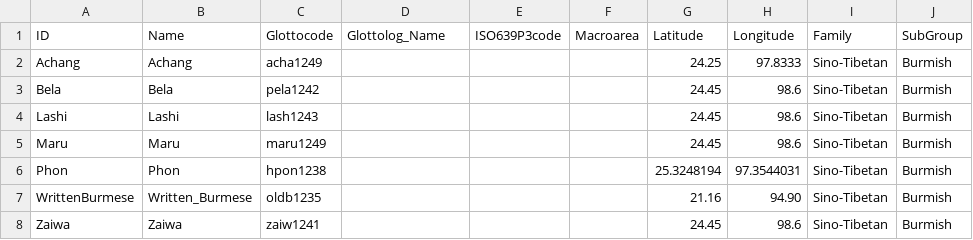
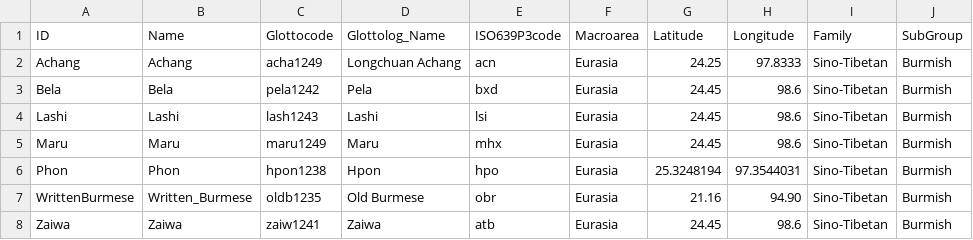
Before and after one commit to lexibank/mannburmish, a CSV file: cldf/languages.csv, drawn as a sheet.

```diff
--- a/cldf/languages.csv
+++ b/cldf/languages.csv
@@ -1,8 +1,8 @@
 ID,Name,Glottocode,Glottolog_Name,ISO639P3code,Macroarea,Latitude,Longitude,Family,SubGroup
-Achang,Achang,acha1249,,,,24.25,97.8333,Sino-Tibetan,Burmish
-Bela,Bela,pela1242,,,,24.45,98.6,Sino-Tibetan,Burmish
-Lashi,Lashi,lash1243,,,,24.45,98.6,Sino-Tibetan,Burmish
-Maru,Maru,maru1249,,,,24.45,98.6,Sino-Tibetan,Burmish
-Phon,Phon,hpon1238,,,,25.3248194,97.3544031,Sino-Tibetan,Burmish
-WrittenBurmese,Written_Burmese,oldb1235,,,,21.16,94.90,Sino-Tibetan,Burmish
-Zaiwa,Zaiwa,zaiw1241,,,,24.45,98.6,Sino-Tibetan,Burmish
+Achang,Achang,acha1249,Longchuan Achang,acn,Eurasia,24.25,97.8333,Sino-Tibetan,Burmish
+Bela,Bela,pela1242,Pela,bxd,Eurasia,24.45,98.6,Sino-Tibetan,Burmish
+Lashi,Lashi,lash1243,Lashi,lsi,Eurasia,24.45,98.6,Sino-Tibetan,Burmish
+Maru,Maru,maru1249,Maru,mhx,Eurasia,24.45,98.6,Sino-Tibetan,Burmish
+Phon,Phon,hpon1238,Hpon,hpo,Eurasia,25.3248194,97.3544031,Sino-Tibetan,Burmish
+WrittenBurmese,Written_Burmese,oldb1235,Old Burmese,obr,Eurasia,21.16,94.90,Sino-Tibetan,Burmish
+Zaiwa,Zaiwa,zaiw1241,Zaiwa,atb,Eurasia,24.45,98.6,Sino-Tibetan,Burmish
```
Also changed, not shown: cldf/parameters.csv, etc/languages.tsv, 6 other files.
